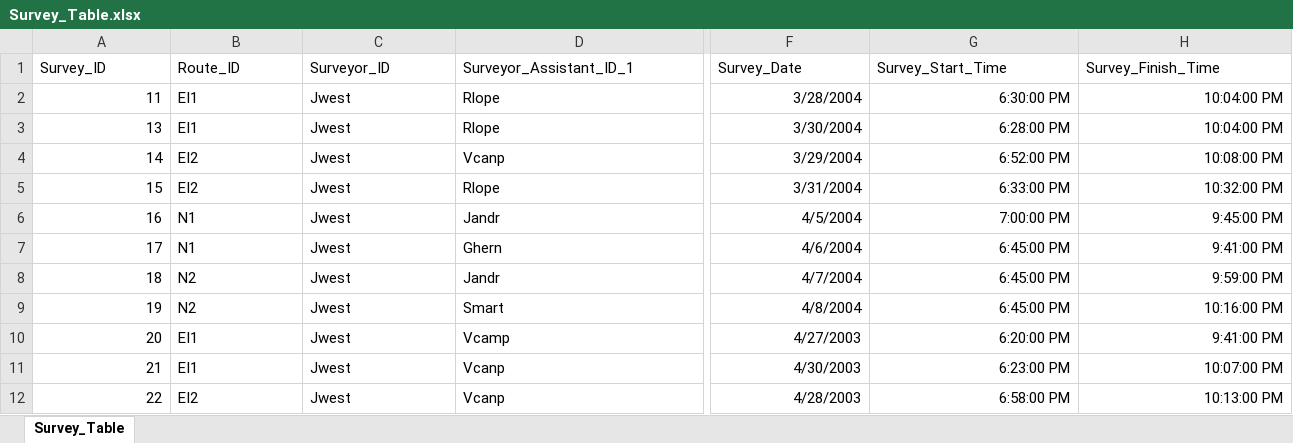
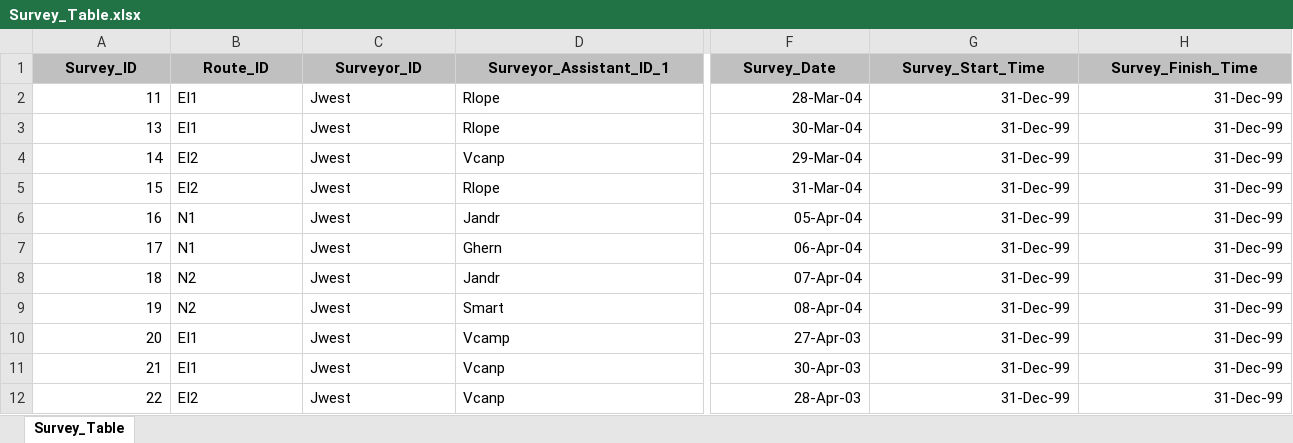
Before and after one commit to aaarcher-usgs/owls_of_el_salvador, an Excel workbook: data/raw_data/Survey_Table.xlsx, sheet Survey_Table, drawn as a sheet; only a part is shown, gaps mark what is left out; values as stored, in another font and other column widths than the file's, no borders; the diff covers the shown part only; the diff names each change by its address in the sheet, - before the commit and + after, or states it on an @@ line.

```diff
--- a/data/raw_data/Survey_Table.xlsx (sheet Survey_Table)
+++ b/data/raw_data/Survey_Table.xlsx (sheet Survey_Table)
@@ A1:H1 fill: none → #C0C0C0, bold: off → on, alignment: left → center @@
-F2 (Survey_Date): 3/28/2004
+F2 (Survey_Date): 28-Mar-04
-G2 (Survey_Start_Time): 6:30:00 PM
+G2 (Survey_Start_Time): 31-Dec-99
-H2:H3 (Survey_Finish_Time): 10:04:00 PM
+H2:H3 (Survey_Finish_Time): 31-Dec-99
-F3 (Survey_Date): 3/30/2004
+F3 (Survey_Date): 30-Mar-04
-G3 (Survey_Start_Time): 6:28:00 PM
+G3 (Survey_Start_Time): 31-Dec-99
-F4 (Survey_Date): 3/29/2004
+F4 (Survey_Date): 29-Mar-04
-G4 (Survey_Start_Time): 6:52:00 PM
+G4 (Survey_Start_Time): 31-Dec-99
-H4 (Survey_Finish_Time): 10:08:00 PM
+H4 (Survey_Finish_Time): 31-Dec-99
-F5 (Survey_Date): 3/31/2004
+F5 (Survey_Date): 31-Mar-04
-G5 (Survey_Start_Time): 6:33:00 PM
+G5 (Survey_Start_Time): 31-Dec-99
-H5 (Survey_Finish_Time): 10:32:00 PM
+H5 (Survey_Finish_Time): 31-Dec-99
-F6 (Survey_Date): 4/5/2004
+F6 (Survey_Date): 05-Apr-04
-G6 (Survey_Start_Time): 7:00:00 PM
+G6 (Survey_Start_Time): 31-Dec-99
-H6 (Survey_Finish_Time): 9:45:00 PM
+H6 (Survey_Finish_Time): 31-Dec-99
-F7 (Survey_Date): 4/6/2004
+F7 (Survey_Date): 06-Apr-04
-G7:G9 (Survey_Start_Time): 6:45:00 PM
+G7:G9 (Survey_Start_Time): 31-Dec-99
-H7 (Survey_Finish_Time): 9:41:00 PM
+H7 (Survey_Finish_Time): 31-Dec-99
-F8 (Survey_Date): 4/7/2004
+F8 (Survey_Date): 07-Apr-04
-H8 (Survey_Finish_Time): 9:59:00 PM
+H8 (Survey_Finish_Time): 31-Dec-99
-F9 (Survey_Date): 4/8/2004
+F9 (Survey_Date): 08-Apr-04
-H9 (Survey_Finish_Time): 10:16:00 PM
+H9 (Survey_Finish_Time): 31-Dec-99
-F10 (Survey_Date): 4/27/2003
+F10 (Survey_Date): 27-Apr-03
-G10 (Survey_Start_Time): 6:20:00 PM
+G10 (Survey_Start_Time): 31-Dec-99
-H10 (Survey_Finish_Time): 9:41:00 PM
+H10 (Survey_Finish_Time): 31-Dec-99
-F11 (Survey_Date): 4/30/2003
+F11 (Survey_Date): 30-Apr-03
-G11 (Survey_Start_Time): 6:23:00 PM
+G11 (Survey_Start_Time): 31-Dec-99
-H11 (Survey_Finish_Time): 10:07:00 PM
+H11 (Survey_Finish_Time): 31-Dec-99
-F12 (Survey_Date): 4/28/2003
+F12 (Survey_Date): 28-Apr-03
-G12 (Survey_Start_Time): 6:58:00 PM
+G12 (Survey_Start_Time): 31-Dec-99
-H12 (Survey_Finish_Time): 10:13:00 PM
+H12 (Survey_Finish_Time): 31-Dec-99
```
Also changed, not shown: 237 edited cells and cell formats elsewhere in this sheet, data/raw_data/Owl_Species_Table.xlsx, data/raw_data/Owls_Table.xlsx, 2 other files.
